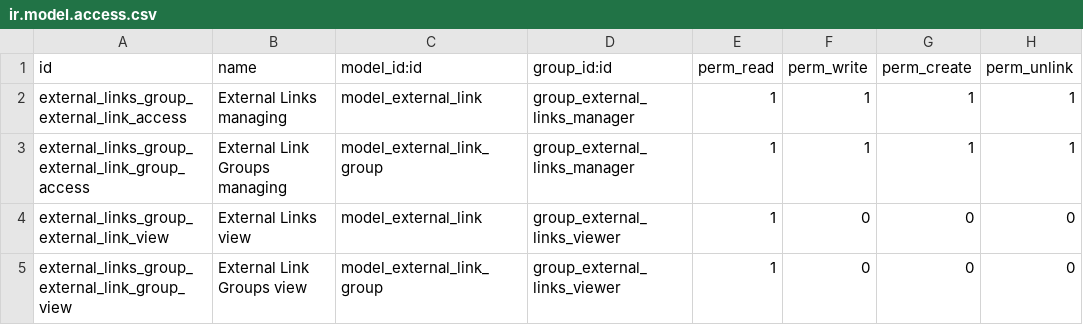
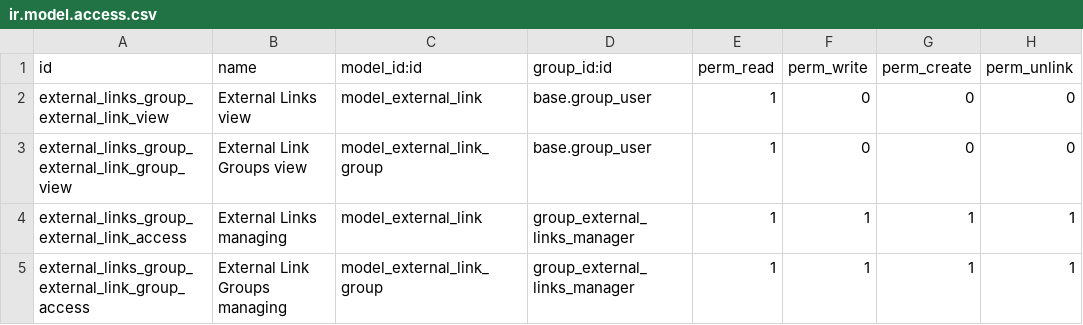
Before and after one commit to SDIsl/sdi-addons, a CSV file: external_links/security/ir.model.access.csv, drawn as a sheet; removed rows and columns are numbered as before the commit, all else as after; the diff names each change by its address in the sheet, - before the commit and + after, or states it on an @@ line.

Commit message:
[FIX] Internal user group view

```diff
--- a/external_links/security/ir.model.access.csv
+++ b/external_links/security/ir.model.access.csv
+row 2: external_links_group_external_link_view | External Links view | model_external_link | base.group_user | 1 | 0 | 0 | 0
+row 3: external_links_group_external_link_group_view | External Link Groups view | model_external_link_group | base.group_user | 1 | 0 | 0 | 0
-row 4: external_links_group_external_link_view | External Links view | model_external_link | group_external_links_viewer | 1 | 0 | 0 | 0
-row 5: external_links_group_external_link_group_view | External Link Groups view | model_external_link_group | group_external_links_viewer | 1 | 0 | 0 | 0
```
Also changed, not shown: 2 other files.
